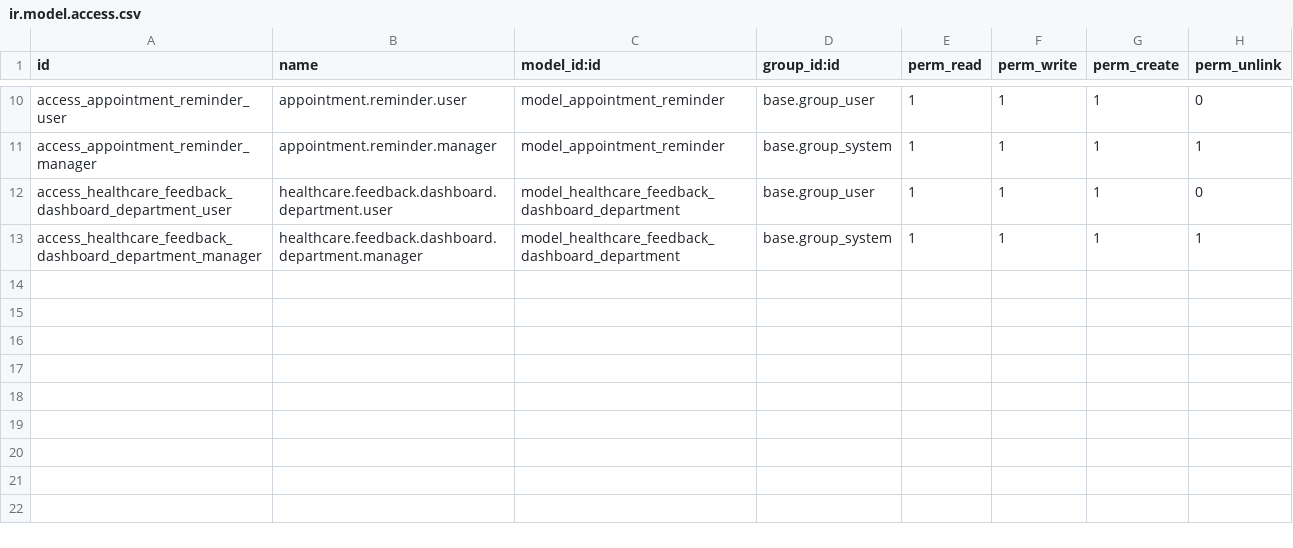
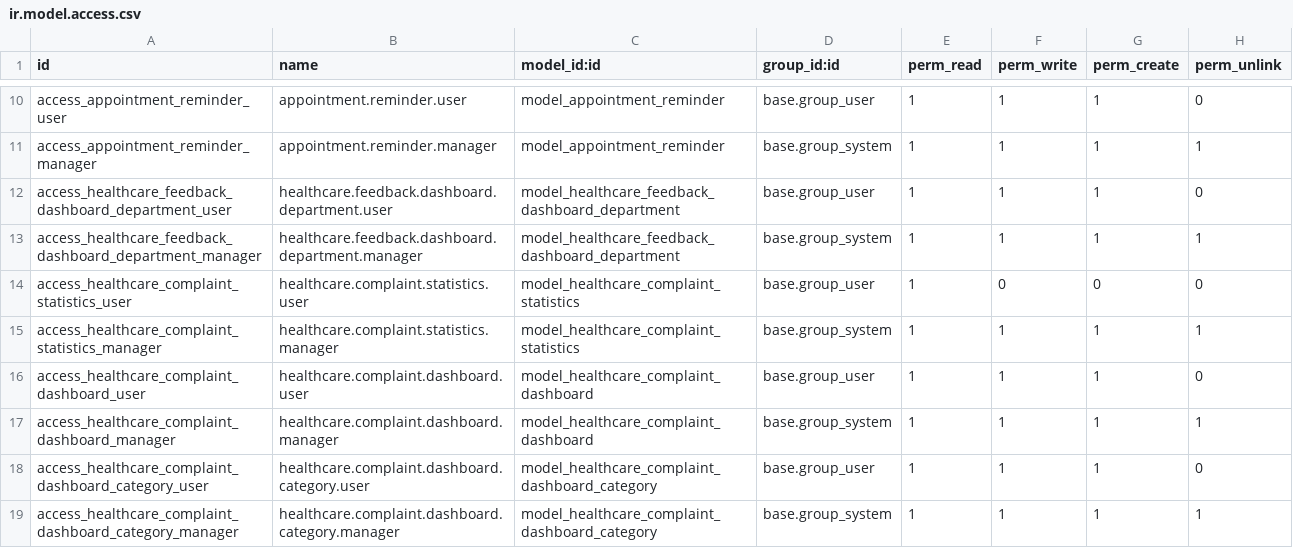
Before and after one commit to NQK923/custom_addons, a CSV file: healthcare_management/security/ir.model.access.csv, drawn as a sheet; only a part is shown, gaps mark what is left out; the diff names each change by its address in the sheet, - before the commit and + after, or states it on an @@ line.

Commit message:
update reporting and data analysis

```diff
--- a/healthcare_management/security/ir.model.access.csv
+++ b/healthcare_management/security/ir.model.access.csv
+row 14: access_healthcare_complaint_statistics_user | healthcare.complaint.statistics.user | model_healthcare_complaint_statistics | base.group_user | 1 | 0 | 0 | 0
+row 15: access_healthcare_complaint_statistics_manager | healthcare.complaint.statistics.manager | model_healthcare_complaint_statistics | base.group_system | 1 | 1 | 1 | 1
+row 16: access_healthcare_complaint_dashboard_user | healthcare.complaint.dashboard.user | model_healthcare_complaint_dashboard | base.group_user | 1 | 1 | 1 | 0
+row 17: access_healthcare_complaint_dashboard_manager | healthcare.complaint.dashboard.manager | model_healthcare_complaint_dashboard | base.group_system | 1 | 1 | 1 | 1
+row 18: access_healthcare_complaint_dashboard_category_user | healthcare.complaint.dashboard.category.user | model_healthcare_complaint_dashboard_category | base.group_user | 1 | 1 | 1 | 0
+row 19: access_healthcare_complaint_dashboard_category_manager | healthcare.complaint.dashboard.category.manager | model_healthcare_complaint_dashboard_category | base.group_system | 1 | 1 | 1 | 1
```
Also changed, not shown: 7 other files.
